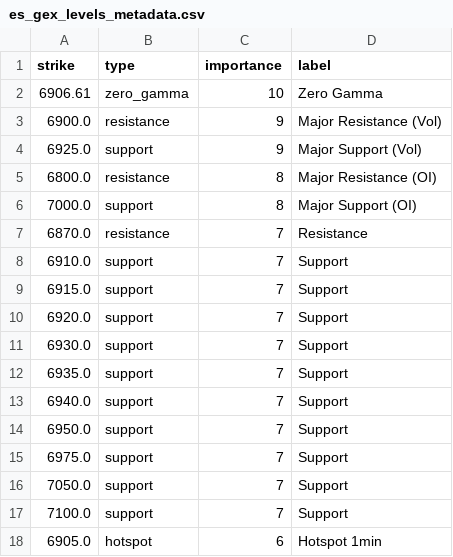
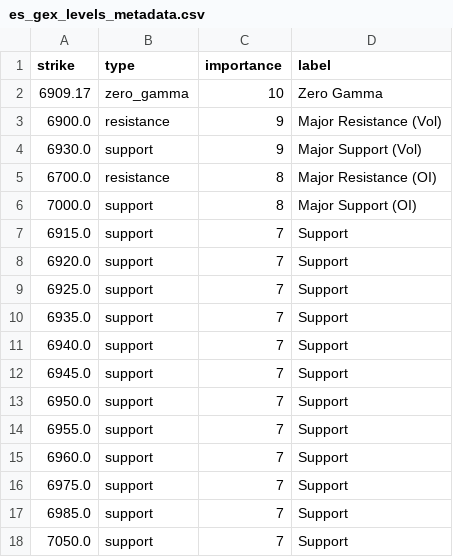
Before and after one commit to enzocosson/gex-tradingview, a CSV file: es_gex_levels_metadata.csv, drawn as a sheet.

```diff
--- a/es_gex_levels_metadata.csv
+++ b/es_gex_levels_metadata.csv
@@ -1,18 +1,18 @@
 strike,type,importance,label
-6906.61,zero_gamma,10,Zero Gamma
+6909.17,zero_gamma,10,Zero Gamma
 6900.0,resistance,9,Major Resistance (Vol)
-6925.0,support,9,Major Support (Vol)
-6800.0,resistance,8,Major Resistance (OI)
+6930.0,support,9,Major Support (Vol)
+6700.0,resistance,8,Major Resistance (OI)
 7000.0,support,8,Major Support (OI)
-6870.0,resistance,7,Resistance
-6910.0,support,7,Support
 6915.0,support,7,Support
 6920.0,support,7,Support
-6930.0,support,7,Support
+6925.0,support,7,Support
 6935.0,support,7,Support
 6940.0,support,7,Support
+6945.0,support,7,Support
 6950.0,support,7,Support
+6955.0,support,7,Support
+6960.0,support,7,Support
 6975.0,support,7,Support
+6985.0,support,7,Support
 7050.0,support,7,Support
-7100.0,support,7,Support
-6905.0,hotspot,6,Hotspot 1min
```
Also changed, not shown: es_gex_levels.csv, nq_gex_levels.csv, 2 other files.
